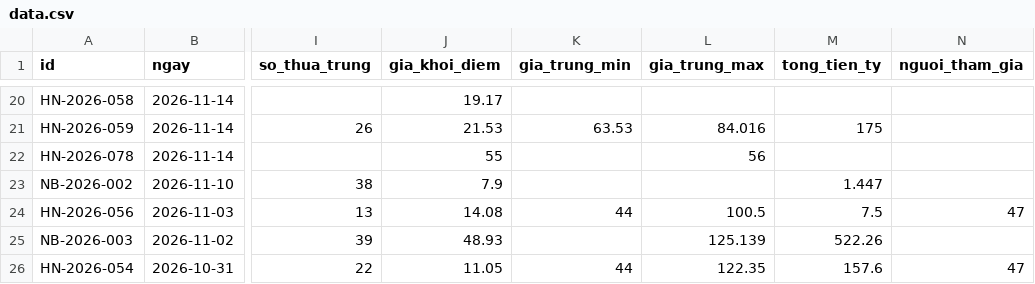
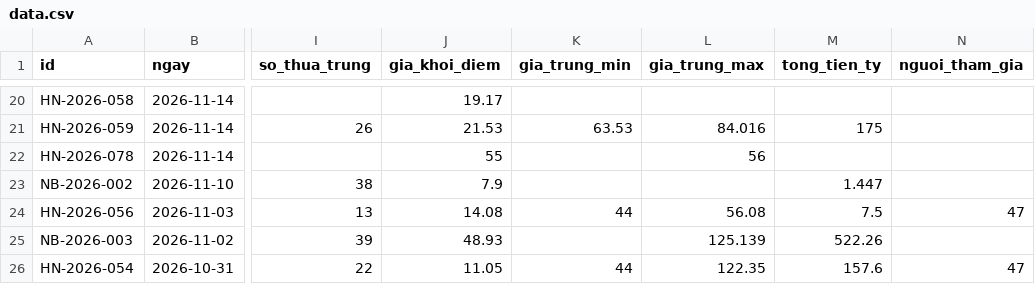
Before and after one commit to pnhimai98-creator/ban-do-dau-gia, a CSV file: data.csv, drawn as a sheet; only a part is shown, gaps mark what is left out; the diff names each change by its address in the sheet, - before the commit and + after, or states it on an @@ line.

Commit message:
Bảng tính: sửa 1 phiên

```diff
--- a/data.csv
+++ b/data.csv
-L24 (gia_trung_max): 100.5
+L24 (gia_trung_max): 56.08
```
